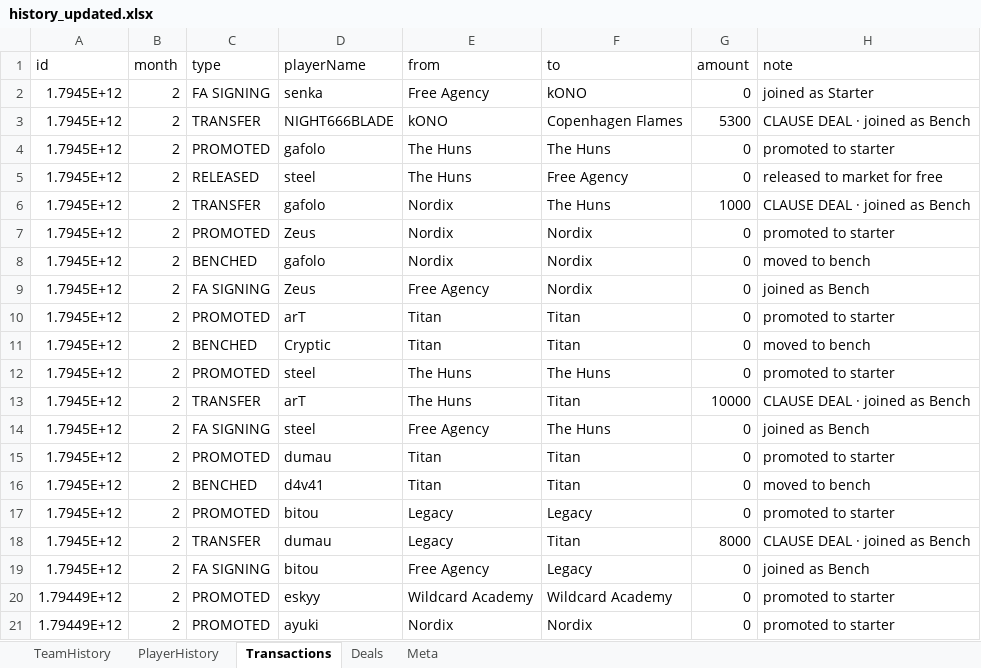
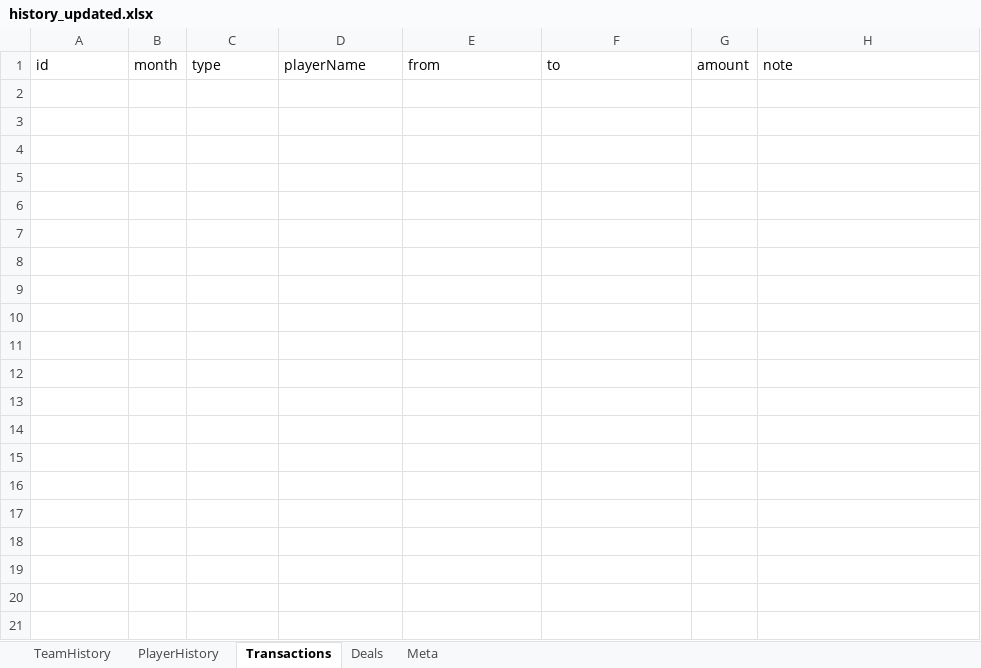
Before and after one commit to ravengone/ck-tools, an Excel workbook: file/history_updated.xlsx, sheet Transactions, drawn as a sheet; only a part is shown; values as stored, in another font and other column widths than the file's, no borders; the diff covers the shown part only; the diff names each change by its address in the sheet, - before the commit and + after, or states it on an @@ line.

```diff
--- a/file/history_updated.xlsx (sheet Transactions)
+++ b/file/history_updated.xlsx (sheet Transactions)
-row 2: 1.7945E+12 | 2 | FA SIGNING | senka | Free Agency | kONO | 0 | joined as Starter
-row 3: 1.7945E+12 | 2 | TRANSFER | NIGHT666BLADE | kONO | Copenhagen Flames | 5300 | CLAUSE DEAL · joined as Bench
-row 4: 1.7945E+12 | 2 | PROMOTED | gafolo | The Huns | The Huns | 0 | promoted to starter
-row 5: 1.7945E+12 | 2 | RELEASED | steel | The Huns | Free Agency | 0 | released to market for free
-row 6: 1.7945E+12 | 2 | TRANSFER | gafolo | Nordix | The Huns | 1000 | CLAUSE DEAL · joined as Bench
-row 7: 1.7945E+12 | 2 | PROMOTED | Zeus | Nordix | Nordix | 0 | promoted to starter
-row 8: 1.7945E+12 | 2 | BENCHED | gafolo | Nordix | Nordix | 0 | moved to bench
-row 9: 1.7945E+12 | 2 | FA SIGNING | Zeus | Free Agency | Nordix | 0 | joined as Bench
-row 10: 1.7945E+12 | 2 | PROMOTED | arT | Titan | Titan | 0 | promoted to starter
-row 11: 1.7945E+12 | 2 | BENCHED | Cryptic | Titan | Titan | 0 | moved to bench
-row 12: 1.7945E+12 | 2 | PROMOTED | steel | The Huns | The Huns | 0 | promoted to starter
-row 13: 1.7945E+12 | 2 | TRANSFER | arT | The Huns | Titan | 10000 | CLAUSE DEAL · joined as Bench
-row 14: 1.7945E+12 | 2 | FA SIGNING | steel | Free Agency | The Huns | 0 | joined as Bench
-row 15: 1.7945E+12 | 2 | PROMOTED | dumau | Titan | Titan | 0 | promoted to starter
-row 16: 1.7945E+12 | 2 | BENCHED | d4v41 | Titan | Titan | 0 | moved to bench
-row 17: 1.7945E+12 | 2 | PROMOTED | bitou | Legacy | Legacy | 0 | promoted to starter
-row 18: 1.7945E+12 | 2 | TRANSFER | dumau | Legacy | Titan | 8000 | CLAUSE DEAL · joined as Bench
-row 19: 1.7945E+12 | 2 | FA SIGNING | bitou | Free Agency | Legacy | 0 | joined as Bench
-row 20: 1.79449E+12 | 2 | PROMOTED | eskyy | Wildcard Academy | Wildcard Academy | 0 | promoted to starter
-row 21: 1.79449E+12 | 2 | PROMOTED | ayuki | Nordix | Nordix | 0 | promoted to starter
```
Also changed, not shown: 25 removed rows elsewhere in this sheet, sheet PlayerHistory, sheet TeamHistory, sheet Deals, sheet Meta, file/finances_updated.xlsx, file/history.xlsx, 21 other files.
